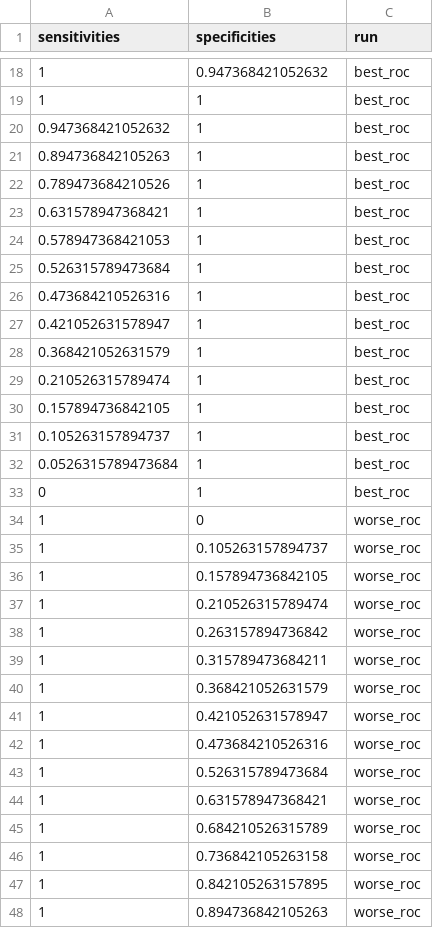
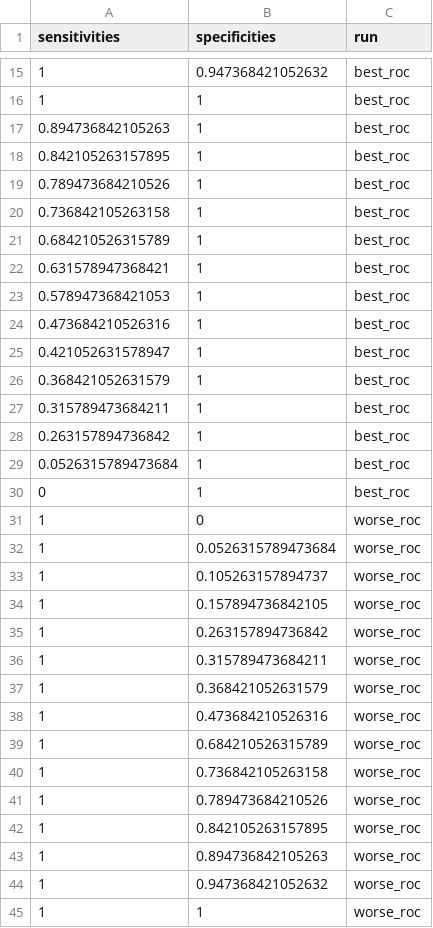
Before and after one commit to SchlossLab/Sze_FollowUps_Microbiome_2017, a CSV file: data/process/tables/reduced_srn_randomization_treatment_test_data_roc.csv, drawn as a sheet; only a part is shown, gaps mark what is left out; the shorter side is filled out with more unchanged rows; the diff covers the shown part only.

```diff
--- a/data/process/tables/reduced_srn_randomization_treatment_test_data_roc.csv
+++ b/data/process/tables/reduced_srn_randomization_treatment_test_data_roc.csv
@@ -19,8 +16,9 @@
 "1","1","best_roc"
-"0.947368421052632","1","best_roc"
 "0.894736842105263","1","best_roc"
+"0.842105263157895","1","best_roc"
 "0.789473684210526","1","best_roc"
+"0.736842105263158","1","best_roc"
+"0.684210526315789","1","best_roc"
 "0.631578947368421","1","best_roc"
 "0.578947368421053","1","best_roc"
-"0.526315789473684","1","best_roc"
 "0.473684210526316","1","best_roc"
@@ -28,5 +26,4 @@
 "0.368421052631579","1","best_roc"
-"0.210526315789474","1","best_roc"
-"0.157894736842105","1","best_roc"
-"0.105263157894737","1","best_roc"
+"0.315789473684211","1","best_roc"
+"0.263157894736842","1","best_roc"
 "0.0526315789473684","1","best_roc"
@@ -34,5 +31,5 @@
 "1","0","worse_roc"
+"1","0.0526315789473684","worse_roc"
 "1","0.105263157894737","worse_roc"
 "1","0.157894736842105","worse_roc"
-"1","0.210526315789474","worse_roc"
 "1","0.263157894736842","worse_roc"
@@ -40,8 +37,6 @@
 "1","0.368421052631579","worse_roc"
-"1","0.421052631578947","worse_roc"
 "1","0.473684210526316","worse_roc"
-"1","0.526315789473684","worse_roc"
-"1","0.631578947368421","worse_roc"
 "1","0.684210526315789","worse_roc"
 "1","0.736842105263158","worse_roc"
+"1","0.789473684210526","worse_roc"
 "1","0.842105263157895","worse_roc"
```
Also changed, not shown: 2 added rows, 6 removed rows and 3 edited cells elsewhere in this file, data/process/tables/adn_randomization_treatment_ROC_model_summary.csv, data/process/tables/adn_randomization_treatment_top_vars_MDA_Summary.csv, 32 other files.
